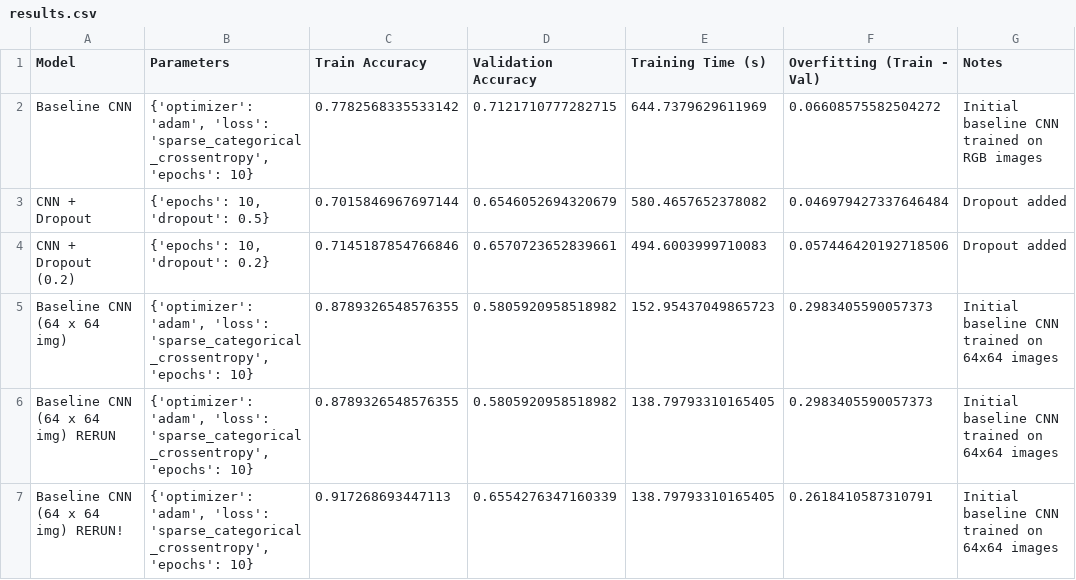
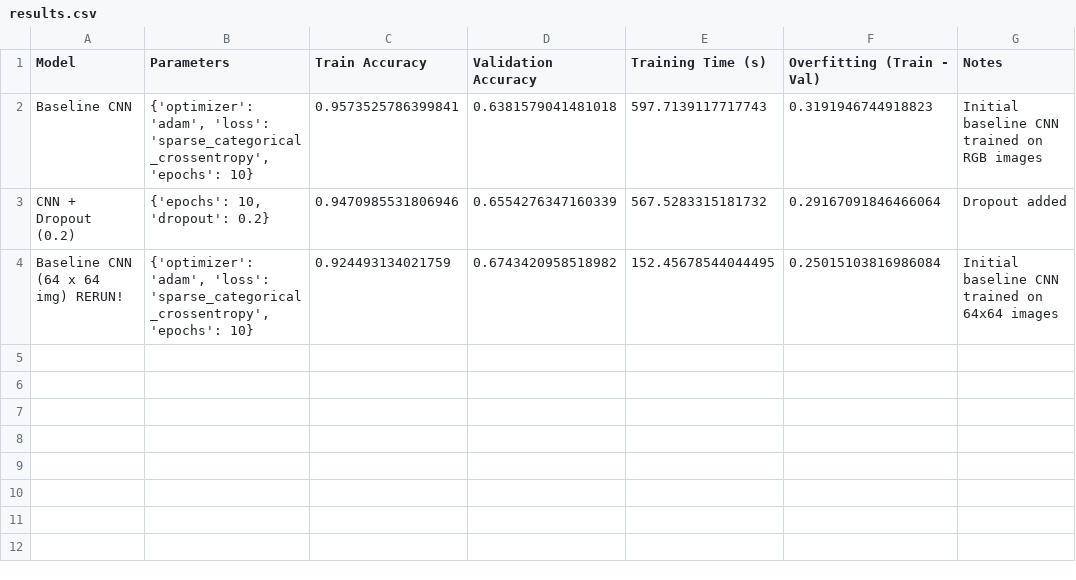
Before and after one commit to norakeavney/ML-Assignment-G00415845-2026, a CSV file: notebooks/logs/results.csv, drawn as a sheet.

```diff
--- a/notebooks/logs/results.csv
+++ b/notebooks/logs/results.csv
@@ -1,7 +1,4 @@
 Model,Parameters,Train Accuracy,Validation Accuracy,Training Time (s),Overfitting (Train - Val),Notes
-Baseline CNN,"{'optimizer': 'adam', 'loss': 'sparse_categorical_crossentropy', 'epochs': 10}",0.7782568335533142,0.7121710777282715,644.7379629611969,0.06608575582504272,Initial baseline CNN trained on RGB images
-CNN + Dropout,"{'epochs': 10, 'dropout': 0.5}",0.7015846967697144,0.6546052694320679,580.4657652378082,0.046979427337646484,Dropout added
-CNN + Dropout (0.2),"{'epochs': 10, 'dropout': 0.2}",0.7145187854766846,0.6570723652839661,494.6003999710083,0.057446420192718506,Dropout added
-Baseline CNN (64 x 64 img),"{'optimizer': 'adam', 'loss': 'sparse_categorical_crossentropy', 'epochs': 10}",0.8789326548576355,0.5805920958518982,152.95437049865723,0.2983405590057373,Initial baseline CNN trained on 64x64 images
-Baseline CNN (64 x 64 img) RERUN,"{'optimizer': 'adam', 'loss': 'sparse_categorical_crossentropy', 'epochs': 10}",0.8789326548576355,0.5805920958518982,138.79793310165405,0.2983405590057373,Initial baseline CNN trained on 64x64 images
-Baseline CNN (64 x 64 img) RERUN!,"{'optimizer': 'adam', 'loss': 'sparse_categorical_crossentropy', 'epochs': 10}",0.917268693447113,0.6554276347160339,138.79793310165405,0.2618410587310791,Initial baseline CNN trained on 64x64 images
+Baseline CNN,"{'optimizer': 'adam', 'loss': 'sparse_categorical_crossentropy', 'epochs': 10}",0.9573525786399841,0.6381579041481018,597.7139117717743,0.3191946744918823,Initial baseline CNN trained on RGB images
+CNN + Dropout (0.2),"{'epochs': 10, 'dropout': 0.2}",0.9470985531806946,0.6554276347160339,567.5283315181732,0.29167091846466064,Dropout added
+Baseline CNN (64 x 64 img) RERUN!,"{'optimizer': 'adam', 'loss': 'sparse_categorical_crossentropy', 'epochs': 10}",0.924493134021759,0.6743420958518982,152.45678544044495,0.25015103816986084,Initial baseline CNN trained on 64x64 images
```
Also changed, not shown: 2 other files.
